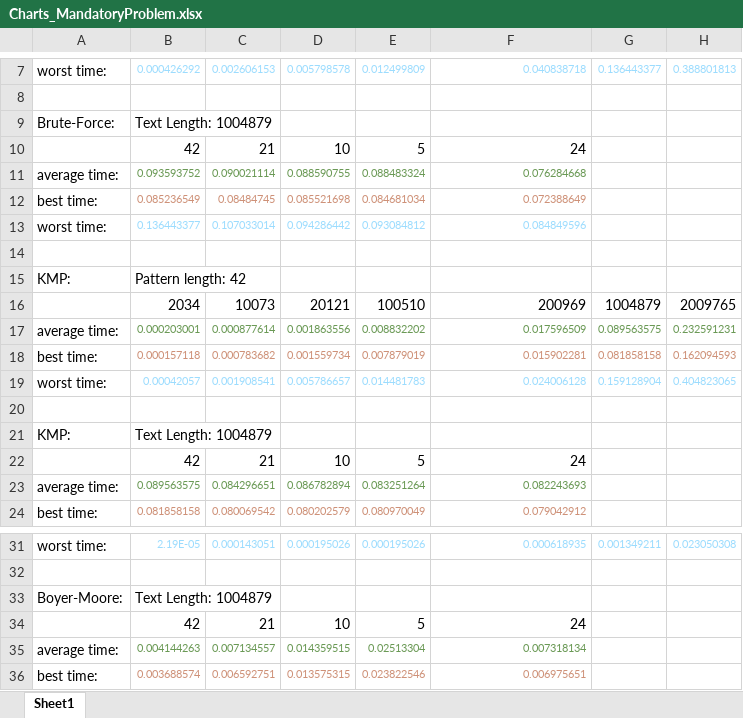
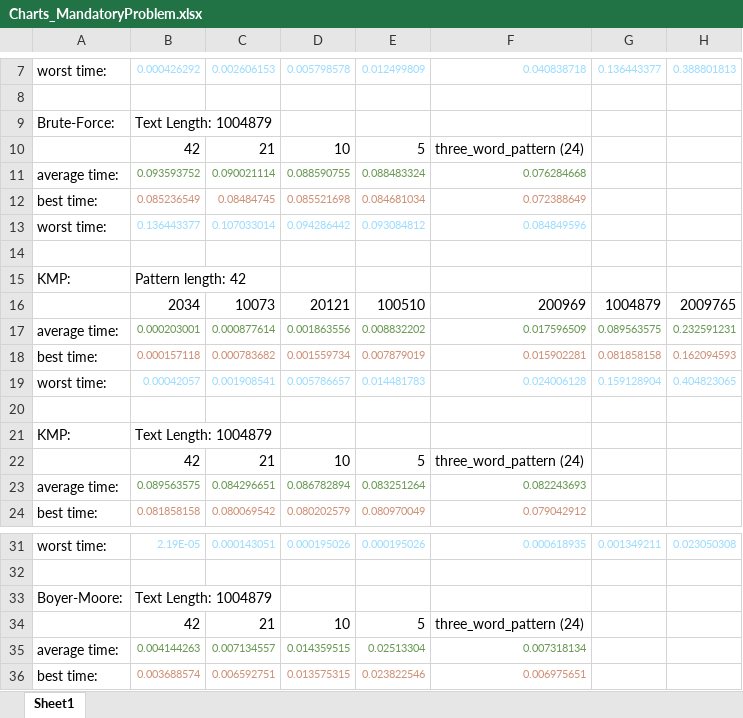
Before and after one commit to crnnr/algodat-python-ss24, an Excel workbook: Mandatory Problem/Docs/Charts_MandatoryProblem.xlsx, sheet Sheet1, drawn as a sheet; only a part is shown, gaps mark what is left out; values as stored, in another font and other column widths than the file's, no borders; charts and pictures not drawn; the diff names each change by its address in the sheet, - before the commit and + after, or states it on an @@ line.

Commit message:
new charts in docu

```diff
--- a/Mandatory Problem/Docs/Charts_MandatoryProblem.xlsx (sheet Sheet1)
+++ b/Mandatory Problem/Docs/Charts_MandatoryProblem.xlsx (sheet Sheet1)
-F10: 24
+F10: three_word_pattern (24)
-F22: 24
+F22: three_word_pattern (24)
-F34: 24
+F34: three_word_pattern (24)
```
Also changed, not shown: charts or pictures, 1 other file.
